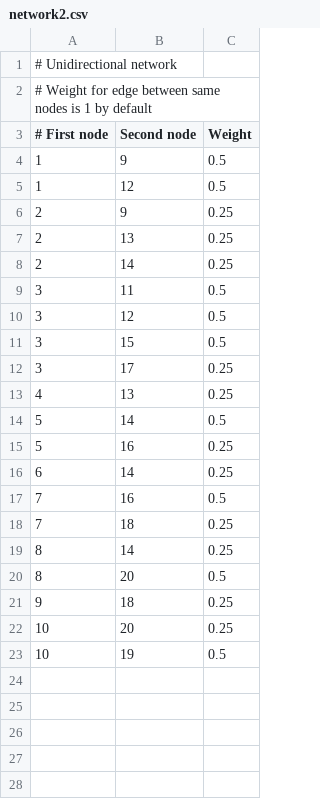
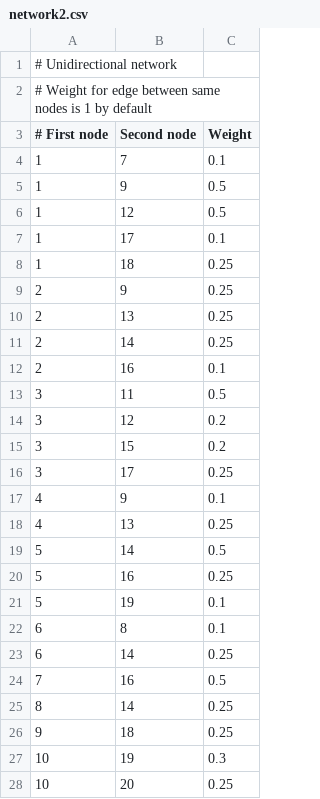
Before and after one commit to tpetaja1/tvgl, a CSV file: networks/network2.csv, drawn as a sheet; only a part is shown; the diff covers the shown part only.

```diff
--- a/networks/network2.csv
+++ b/networks/network2.csv
@@ -3,4 +3,7 @@
 # First node,Second node,Weight
+1,7,0.1
 1,9,0.5
 1,12,0.5
+1,17,0.1
+1,18,0.25
 2,9,0.25
@@ -8,6 +11,8 @@
 2,14,0.25
+2,16,0.1
 3,11,0.5
-3,12,0.5
-3,15,0.5
+3,12,0.2
+3,15,0.2
 3,17,0.25
+4,9,0.1
 4,13,0.25
@@ -15,9 +20,9 @@
 5,16,0.25
+5,19,0.1
+6,8,0.1
 6,14,0.25
 7,16,0.5
-7,18,0.25
 8,14,0.25
-8,20,0.5
 9,18,0.25
+10,19,0.3
 10,20,0.25
-10,19,0.5
```
Also changed, not shown: 2 added rows elsewhere in this file, networks/network1.csv, networks/network3.csv, 7 other files.
